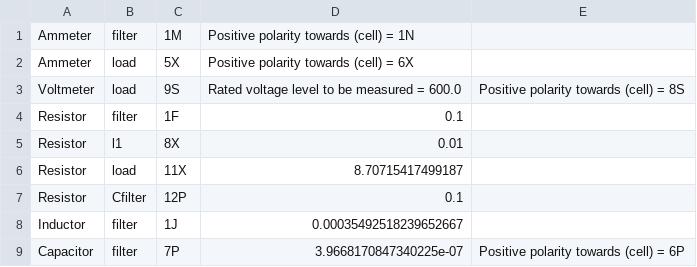
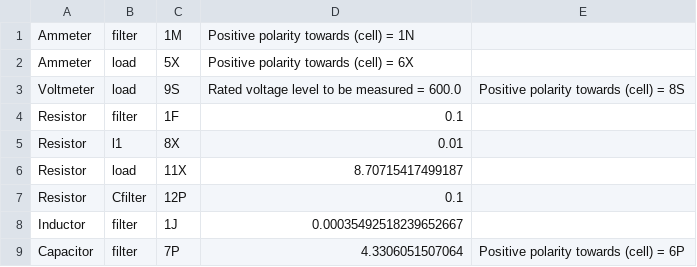
Before and after one commit to madmax3000/ice, a CSV file: secondary_load_params.csv, drawn as a sheet.

```diff
--- a/secondary_load_params.csv
+++ b/secondary_load_params.csv
@@ -8,2 +8,2 @@ Resistor, Cfilter, 12P, 0.1,
 Inductor, filter, 1J, 0.00035492518239652667,
-Capacitor, filter, 7P, 3.9668170847340225e-07, Positive polarity towards (cell) = 6P,
+Capacitor, filter, 7P, 4.3306051507064, Positive polarity towards (cell) = 6P,
```
Also changed, not shown: 7 other files.
